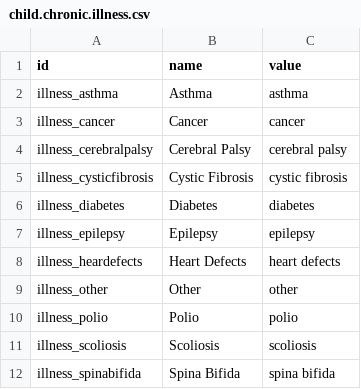
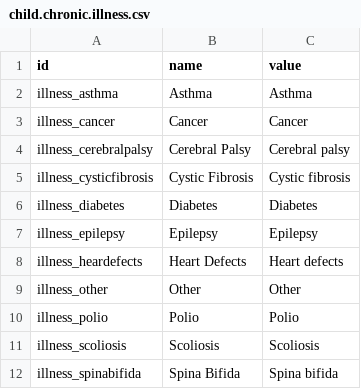
Before and after one commit to CompassionCH/compassion-modules, a CSV file: child_compassion/data/child.chronic.illness.csv, drawn as a sheet.

```diff
--- a/child_compassion/data/child.chronic.illness.csv
+++ b/child_compassion/data/child.chronic.illness.csv
@@ -1,12 +1,12 @@
 id,name,value
-illness_asthma,Asthma,asthma
-illness_cancer,Cancer,cancer
-illness_cerebralpalsy,Cerebral Palsy,cerebral palsy
-illness_cysticfibrosis,Cystic Fibrosis,cystic fibrosis
-illness_diabetes,Diabetes,diabetes
-illness_epilepsy,Epilepsy,epilepsy
-illness_heardefects,Heart Defects,heart defects
-illness_other,Other,other
-illness_polio,Polio,polio
-illness_scoliosis,Scoliosis,scoliosis
-illness_spinabifida,Spina Bifida,spina bifida
+illness_asthma,Asthma,Asthma
+illness_cancer,Cancer,Cancer
+illness_cerebralpalsy,Cerebral Palsy,Cerebral palsy
+illness_cysticfibrosis,Cystic Fibrosis,Cystic fibrosis
+illness_diabetes,Diabetes,Diabetes
+illness_epilepsy,Epilepsy,Epilepsy
+illness_heardefects,Heart Defects,Heart defects
+illness_other,Other,Other
+illness_polio,Polio,Polio
+illness_scoliosis,Scoliosis,Scoliosis
+illness_spinabifida,Spina Bifida,Spina bifida
```
Also changed, not shown: child_compassion/data/child.christian.activity.csv, child_compassion/data/child.hobby.csv, 19 other files.
